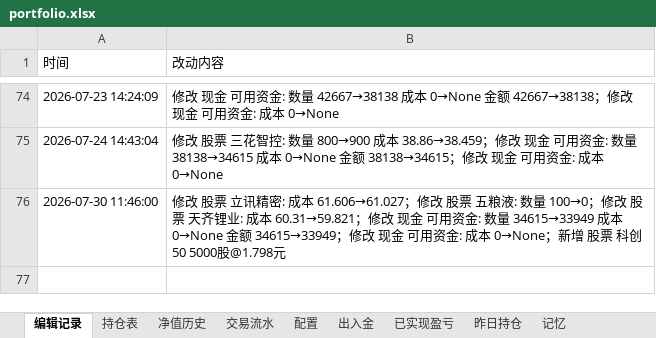
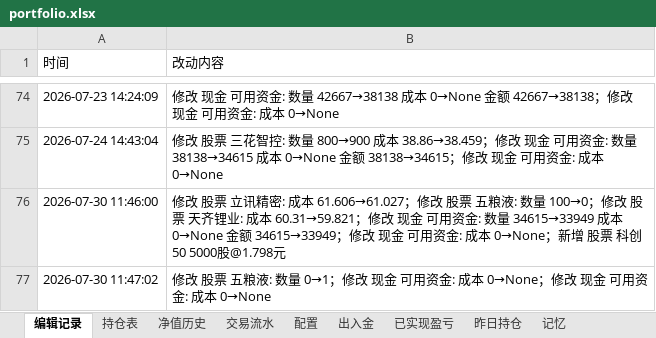
Before and after one commit to wanchangjia-png/investment-agent, an Excel workbook: portfolio.xlsx, sheet 编辑记录, drawn as a sheet; only a part is shown, gaps mark what is left out; values as stored, in another font and other column widths than the file's, no borders; the diff names each change by its address in the sheet, - before the commit and + after, or states it on an @@ line.

```diff
--- a/portfolio.xlsx (sheet 编辑记录)
+++ b/portfolio.xlsx (sheet 编辑记录)
+row 77: 2026-07-30 11:47:02 | 修改 股票 五粮液: 数量 0→1；修改 现金 可用资金: 成本 0→None；修改 现金 可用资金: 成本 0→None
```
Also changed, not shown: sheet 持仓表.
